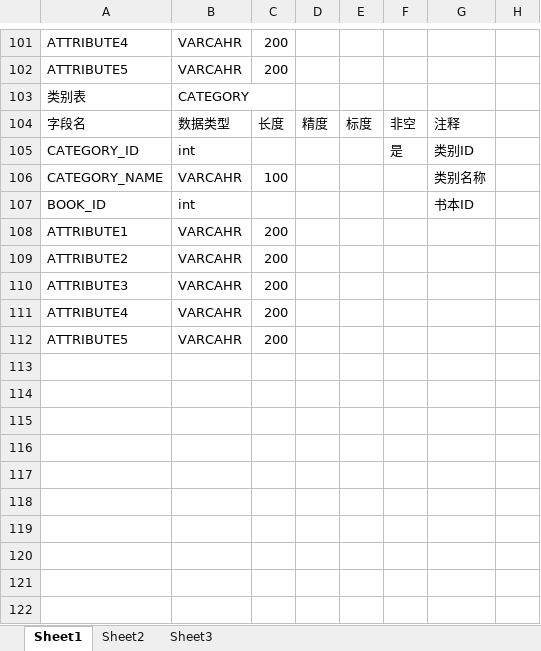
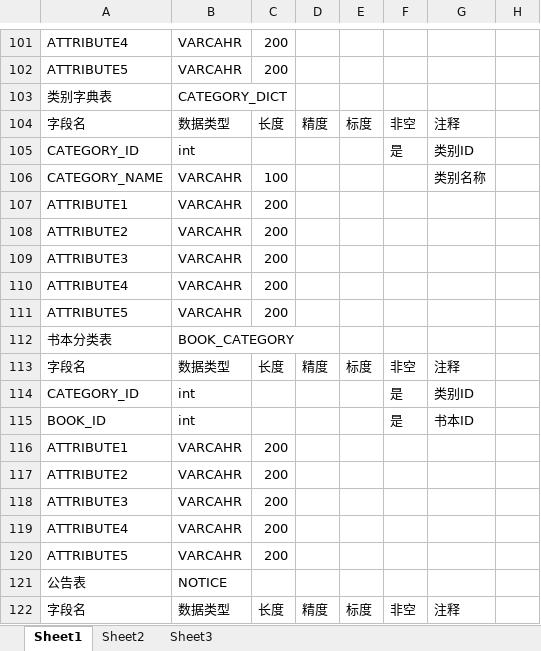
Before and after one commit to yeungyuwah/MyGraduationProject, an Excel workbook: 数据库文档.xlsx, sheet Sheet1, drawn as a sheet; only a part is shown, gaps mark what is left out; the shorter side is filled out with more unchanged rows; values as stored, in another font and other column widths than the file's, no cell formats; removed rows and columns are numbered as before the commit, all else as after; the diff covers the shown part only; the diff names each change by its address in the sheet, - before the commit and + after, or states it on an @@ line.

Commit message:
Signed-off-by: yeungyuwah <563469590@qq.com>

```diff
--- a/数据库文档.xlsx (sheet Sheet1)
+++ b/数据库文档.xlsx (sheet Sheet1)
-row 103: 类别表 | CATEGORY
+row 103: 类别字典表 | CATEGORY_DICT
-row 107: BOOK_ID | int |  |  |  |  | 书本ID
+row 107: ATTRIBUTE1 | VARCAHR | 200
+row 108: ATTRIBUTE2 | VARCAHR | 200
+row 109: ATTRIBUTE3 | VARCAHR | 200
+row 110: ATTRIBUTE4 | VARCAHR | 200
+row 111: ATTRIBUTE5 | VARCAHR | 200
+row 112: 书本分类表 | BOOK_CATEGORY
+row 113: 字段名 | 数据类型 | 长度 | 精度 | 标度 | 非空 | 注释
+row 114: CATEGORY_ID | int |  |  |  | 是 | 类别ID
+row 115: BOOK_ID | int |  |  |  | 是 | 书本ID
+row 116: ATTRIBUTE1 | VARCAHR | 200
+row 117: ATTRIBUTE2 | VARCAHR | 200
+row 118: ATTRIBUTE3 | VARCAHR | 200
+row 119: ATTRIBUTE4 | VARCAHR | 200
+row 120: ATTRIBUTE5 | VARCAHR | 200
+row 121: 公告表 | NOTICE
+row 122: 字段名 | 数据类型 | 长度 | 精度 | 标度 | 非空 | 注释
```
Also changed, not shown: 35 added rows, 4 removed rows and 3 edited cells elsewhere in this sheet, cell formats.
